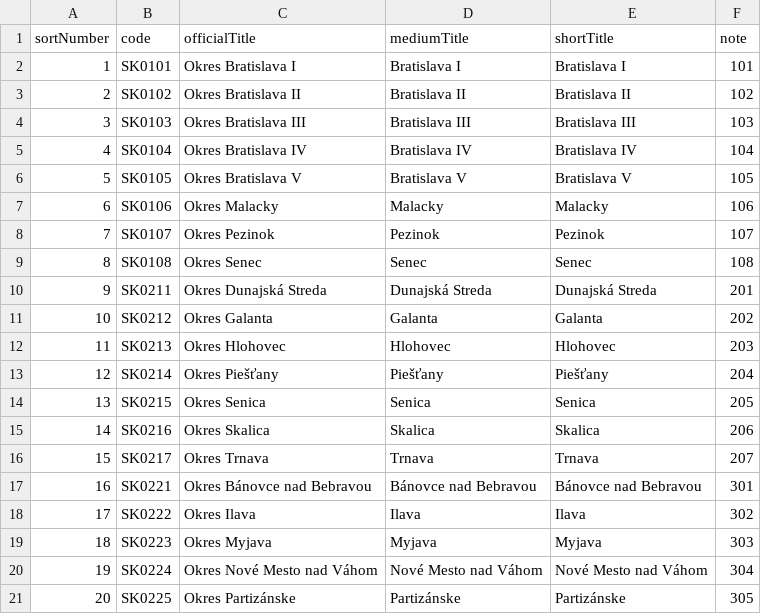
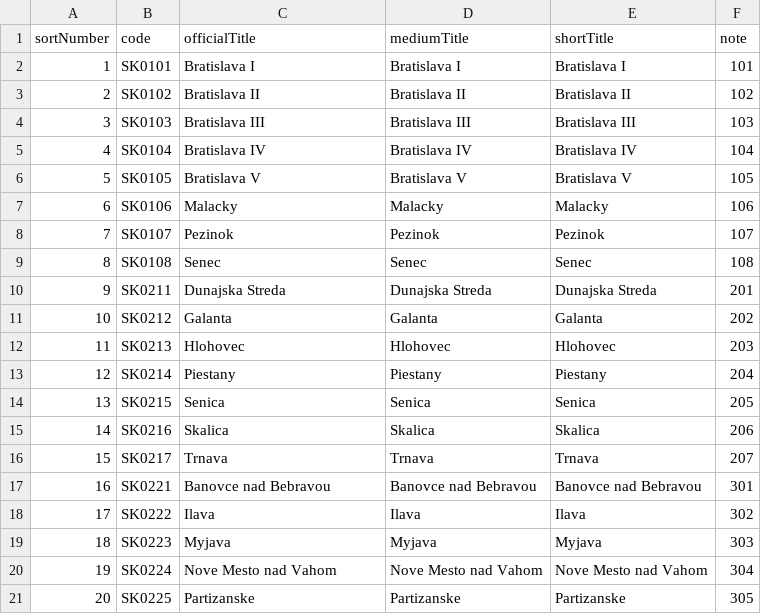
Before and after one commit to TimeaFuntikova/SemestralnaPracaAus1_FuntikovaTimea, a CSV file: data/okresy.csv, drawn as a sheet; only a part is shown; the diff covers the shown part only.

```diff
--- a/data/okresy.csv
+++ b/data/okresy.csv
@@ -1,21 +1,21 @@
 sortNumber;code;officialTitle;mediumTitle;shortTitle;note
-1;SK0101;Okres Bratislava I;Bratislava I;Bratislava I;101
-2;SK0102;Okres Bratislava II;Bratislava II;Bratislava II;102
-3;SK0103;Okres Bratislava III;Bratislava III;Bratislava III;103
-4;SK0104;Okres Bratislava IV;Bratislava IV;Bratislava IV;104
-5;SK0105;Okres Bratislava V;Bratislava V;Bratislava V;105
-6;SK0106;Okres Malacky;Malacky;Malacky;106
-7;SK0107;Okres Pezinok;Pezinok;Pezinok;107
-8;SK0108;Okres Senec;Senec;Senec;108
-9;SK0211;Okres Dunajská Streda;Dunajská Streda;Dunajská Streda;201
-10;SK0212;Okres Galanta;Galanta;Galanta;202
-11;SK0213;Okres Hlohovec;Hlohovec;Hlohovec;203
-12;SK0214;Okres Piešťany;Piešťany;Piešťany;204
-13;SK0215;Okres Senica;Senica;Senica;205
-14;SK0216;Okres Skalica;Skalica;Skalica;206
-15;SK0217;Okres Trnava;Trnava;Trnava;207
-16;SK0221;Okres Bánovce nad Bebravou;Bánovce nad Bebravou;Bánovce nad Bebravou;301
-17;SK0222;Okres Ilava;Ilava;Ilava;302
-18;SK0223;Okres Myjava;Myjava;Myjava;303
-19;SK0224;Okres Nové Mesto nad Váhom;Nové Mesto nad Váhom;Nové Mesto nad Váhom;304
-20;SK0225;Okres Partizánske;Partizánske;Partizánske;305
+1;SK0101;Bratislava I;Bratislava I;Bratislava I;101
+2;SK0102;Bratislava II;Bratislava II;Bratislava II;102
+3;SK0103;Bratislava III;Bratislava III;Bratislava III;103
+4;SK0104;Bratislava IV;Bratislava IV;Bratislava IV;104
+5;SK0105;Bratislava V;Bratislava V;Bratislava V;105
+6;SK0106;Malacky;Malacky;Malacky;106
+7;SK0107;Pezinok;Pezinok;Pezinok;107
+8;SK0108;Senec;Senec;Senec;108
+9;SK0211;Dunajska Streda;Dunajska Streda;Dunajska Streda;201
+10;SK0212;Galanta;Galanta;Galanta;202
+11;SK0213;Hlohovec;Hlohovec;Hlohovec;203
+12;SK0214;Piestany;Piestany;Piestany;204
+13;SK0215;Senica;Senica;Senica;205
+14;SK0216;Skalica;Skalica;Skalica;206
+15;SK0217;Trnava;Trnava;Trnava;207
+16;SK0221;Banovce nad Bebravou;Banovce nad Bebravou;Banovce nad Bebravou;301
+17;SK0222;Ilava;Ilava;Ilava;302
+18;SK0223;Myjava;Myjava;Myjava;303
+19;SK0224;Nove Mesto nad Vahom;Nove Mesto nad Vahom;Nove Mesto nad Vahom;304
+20;SK0225;Partizanske;Partizanske;Partizanske;305
```
Also changed, not shown: 149 edited cells elsewhere in this file, data/kraje.csv, 20 other files.
